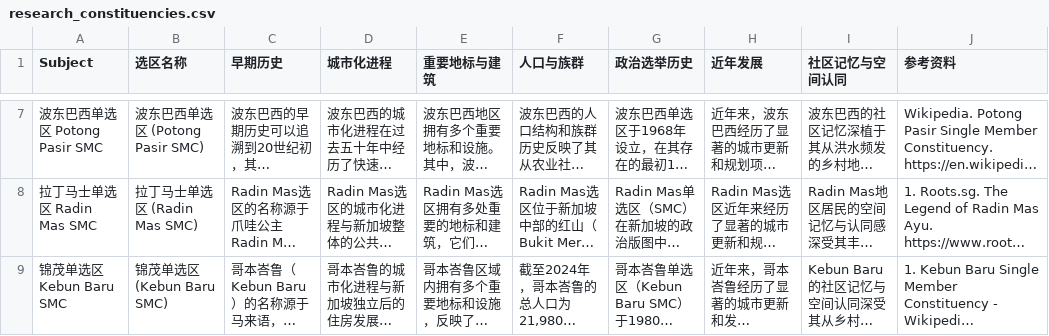
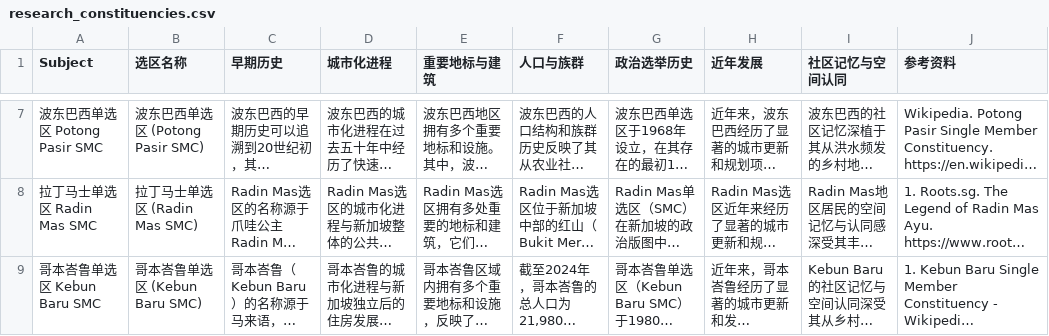
Before and after one commit to ayaka14732/singapore-district-history, a CSV file: data/research_constituencies.csv, drawn as a sheet; only a part is shown, gaps mark what is left out; long unchanged cells end in …; the diff covers the shown part only; the diff names each change by its address in the sheet, - before the commit and + after, or states it on an @@ line.

```diff
--- a/data/research_constituencies.csv
+++ b/data/research_constituencies.csv
-A9 (Subject): 锦茂单选区 Kebun Baru SMC
+A9 (Subject): 哥本峇鲁单选区 Kebun Baru SMC
-B9 (选区名称): 锦茂单选区 (Kebun Baru SMC)
+B9 (选区名称): 哥本峇鲁单选区 (Kebun Baru SMC)
```
Also changed, not shown: 7 edited cells elsewhere in this file, data/fetch_constituency_images.csv, data/fix_constituencies.csv, 16 other files.
